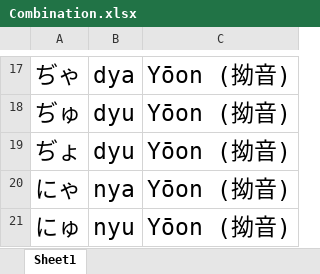
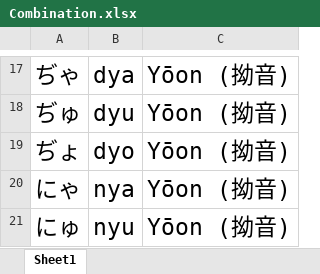
Before and after one commit to sanyokdev/language-learning, an Excel workbook: Japanese/Hiragana/Combination/Combination.xlsx, sheet Sheet1, drawn as a sheet; only a part is shown, gaps mark what is left out; values as stored, in another font and other column widths than the file's, no borders; the diff names each change by its address in the sheet, - before the commit and + after, or states it on an @@ line.

Commit message:
Fixed typo

```diff
--- a/Japanese/Hiragana/Combination/Combination.xlsx (sheet Sheet1)
+++ b/Japanese/Hiragana/Combination/Combination.xlsx (sheet Sheet1)
-B19: dyu
+B19: dyo
```
Also changed, not shown: 3 other files.
